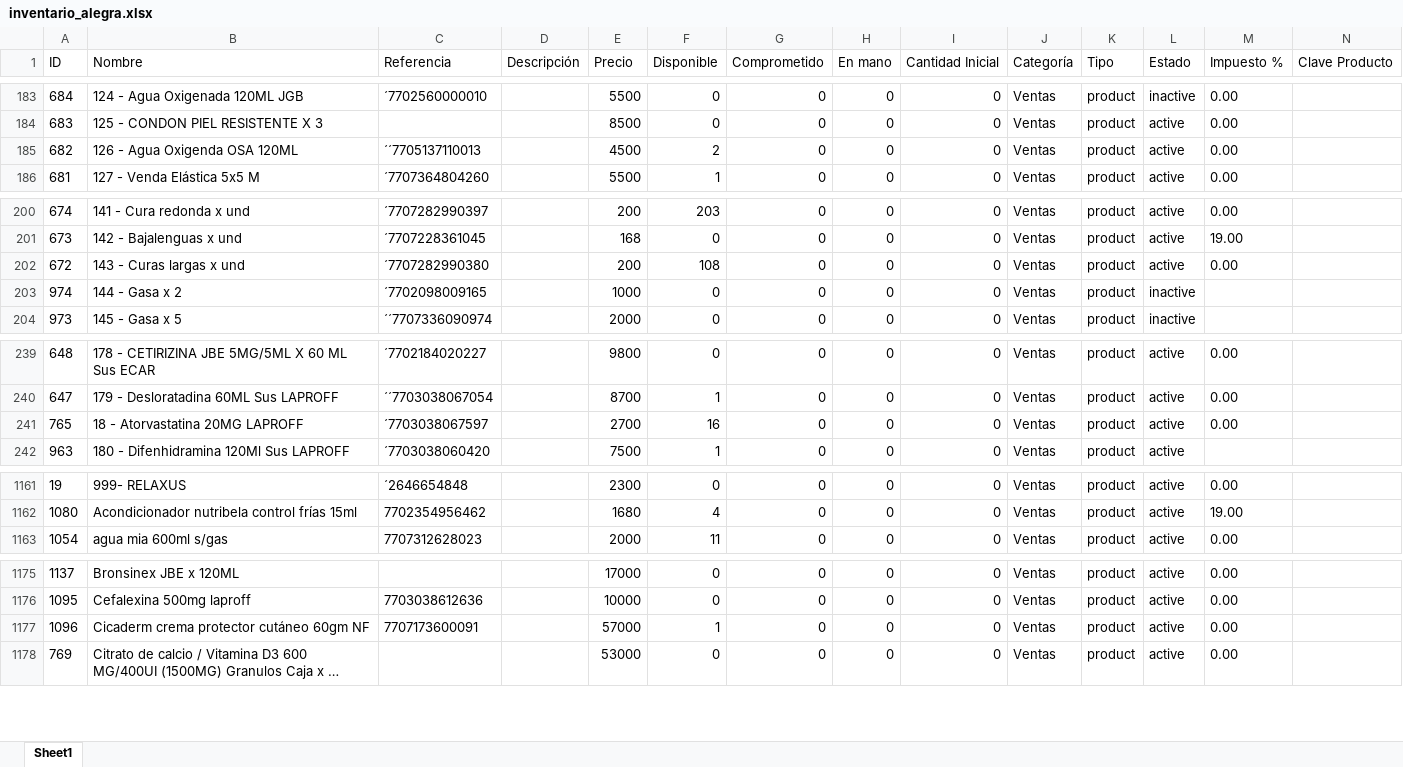
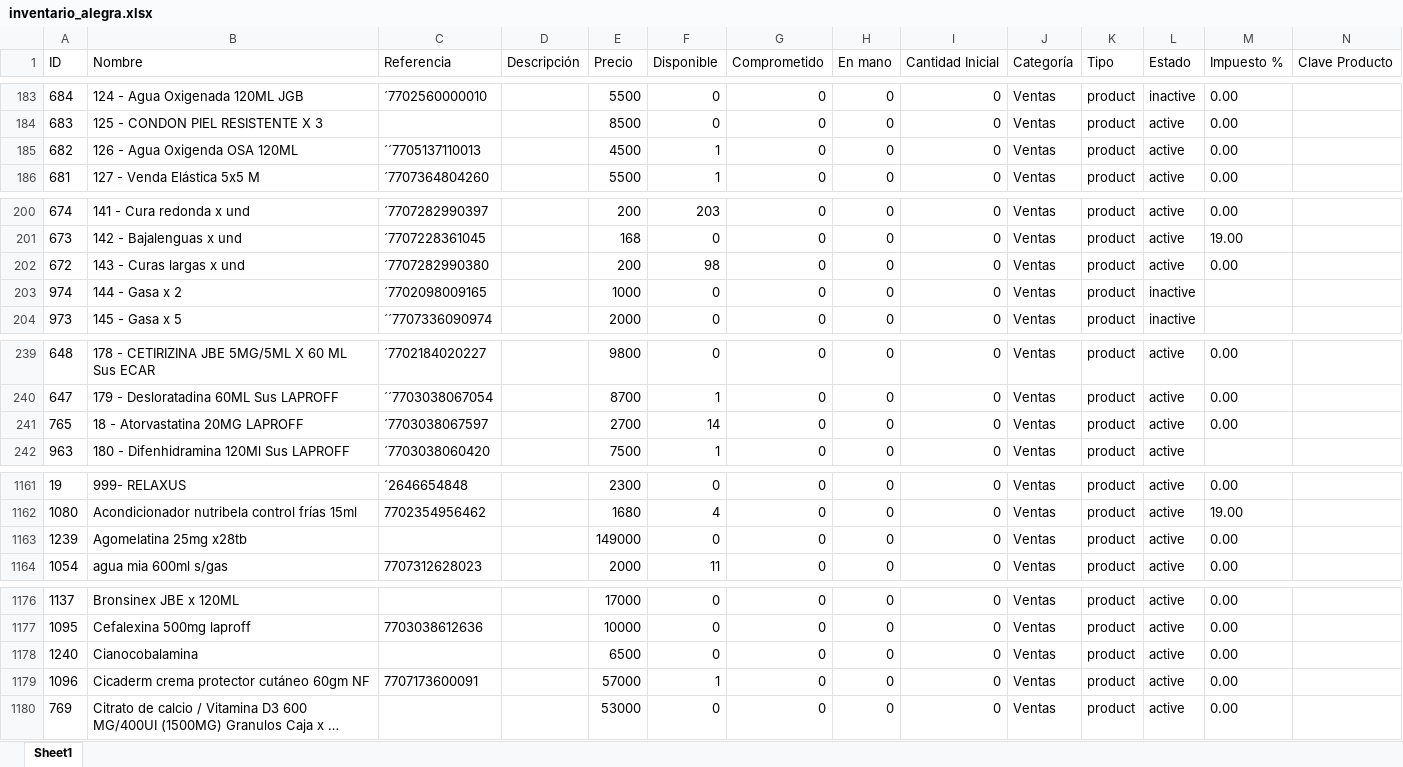
Before and after one commit to Sg0820/actualizar-facturas-alegra, an Excel workbook: inventario_alegra.xlsx, sheet Sheet1, drawn as a sheet; only a part is shown, gaps mark what is left out; long unchanged cells end in …; values as stored, in another font and other column widths than the file's, no borders; the diff covers the shown part only; the diff names each change by its address in the sheet, - before the commit and + after, or states it on an @@ line.

```diff
--- a/inventario_alegra.xlsx (sheet Sheet1)
+++ b/inventario_alegra.xlsx (sheet Sheet1)
-F185 (Disponible): 2
+F185 (Disponible): 1
-F202 (Disponible): 108
+F202 (Disponible): 98
-F241 (Disponible): 16
+F241 (Disponible): 14
+row 1163: 1239 | Agomelatina 25mg x28tb |  |  | 149000 | 0 | 0 | 0 | 0 | Ventas | product | active | 0.00
+row 1178: 1240 | Cianocobalamina |  |  | 6500 | 0 | 0 | 0 | 0 | Ventas | product | active | 0.00
```
Also changed, not shown: 14 edited cells elsewhere in this sheet, compras_drogueria.xlsx, 1 other file.
